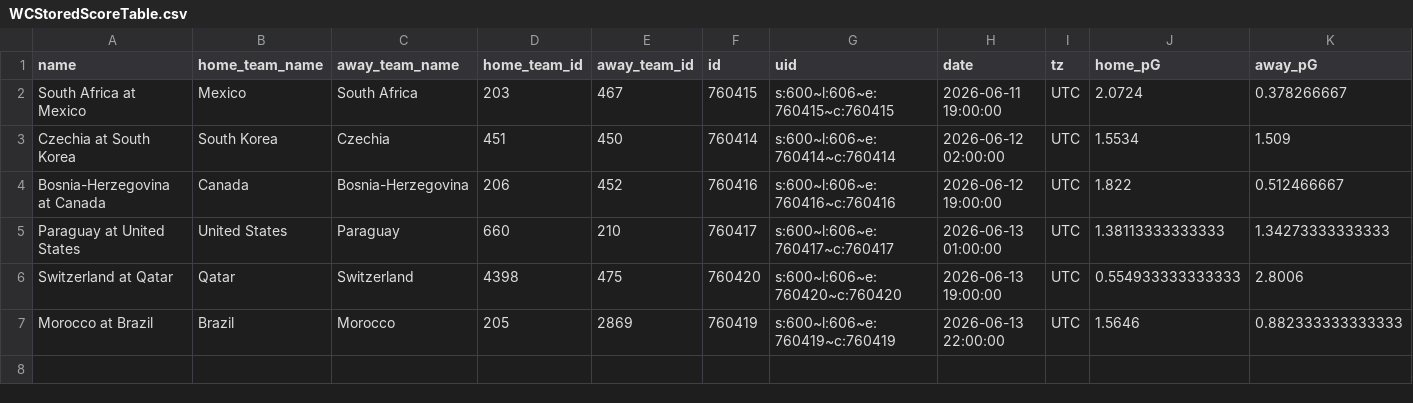
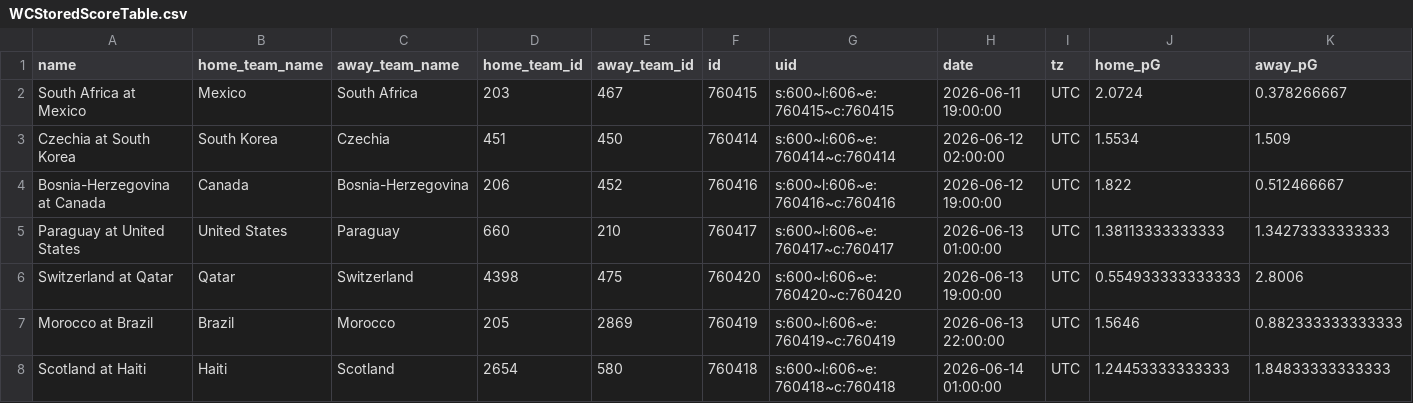
Before and after one commit to zecellomaster/tprdatarepo, a CSV file: 2026 World Cup/WCStoredScoreTable.csv, drawn as a sheet; only a part is shown; rows hold the shown columns only; the diff names each change by its address in the sheet, - before the commit and + after, or states it on an @@ line.

```diff
--- a/2026 World Cup/WCStoredScoreTable.csv
+++ b/2026 World Cup/WCStoredScoreTable.csv
+row 8: Scotland at Haiti | Haiti | Scotland | 2654 | 580 | 760418 | s:600~l:606~e:760418~c:760418 | 2026-06-14 01:00:00 | UTC | 1.24453333333333 | 1.84833333333333
```
Also changed, not shown: 2026 World Cup/WCRefinedScoreTable.csv, 2026 World Cup/WCTournamentOdds.csv, 6 other files.
